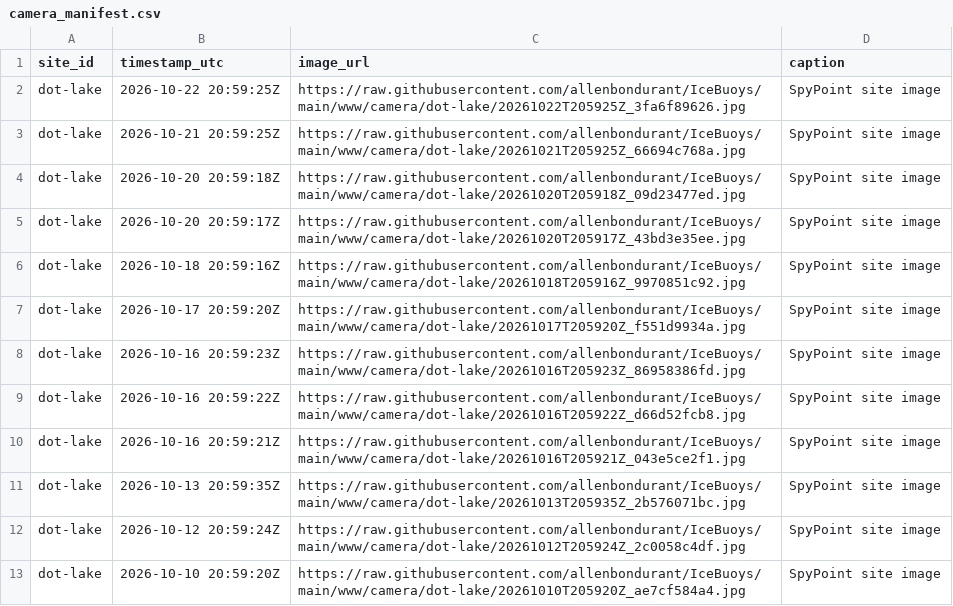
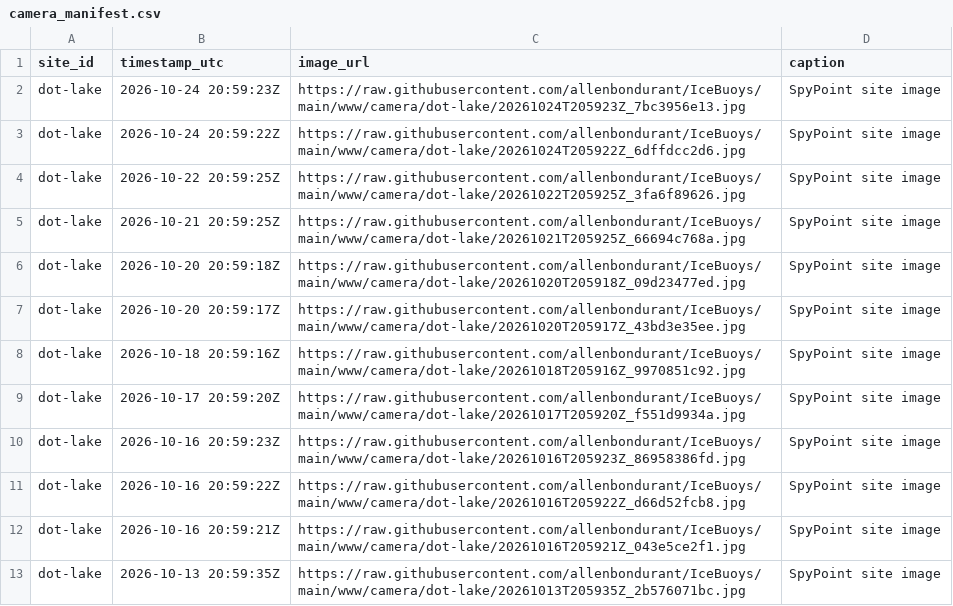
Before and after one commit to allenbondurant/IceBuoys, a CSV file: data/camera_manifest.csv, drawn as a sheet.

Commit message:
Update Dot Lake camera imagery

```diff
--- a/data/camera_manifest.csv
+++ b/data/camera_manifest.csv
@@ -1,2 +1,4 @@
 site_id,timestamp_utc,image_url,caption
+dot-lake,2026-10-24 20:59:23Z,https://raw.githubusercontent.com/allenbondurant/IceBuoys/main/www/camera/dot-lake/20261024T205923Z_7bc3956e13.jpg,SpyPoint site image
+dot-lake,2026-10-24 20:59:22Z,https://raw.githubusercontent.com/allenbondurant/IceBuoys/main/www/camera/dot-lake/20261024T205922Z_6dffdcc2d6.jpg,SpyPoint site image
 dot-lake,2026-10-22 20:59:25Z,https://raw.githubusercontent.com/allenbondurant/IceBuoys/main/www/camera/dot-lake/20261022T205925Z_3fa6f89626.jpg,SpyPoint site image
@@ -11,3 +13 @@ dot-lake,2026-10-16 20:59:21Z,https://raw.githubusercontent.com/allenbondurant/I
 dot-lake,2026-10-13 20:59:35Z,https://raw.githubusercontent.com/allenbondurant/IceBuoys/main/www/camera/dot-lake/20261013T205935Z_2b576071bc.jpg,SpyPoint site image
-dot-lake,2026-10-12 20:59:24Z,https://raw.githubusercontent.com/allenbondurant/IceBuoys/main/www/camera/dot-lake/20261012T205924Z_2c0058c4df.jpg,SpyPoint site image
-dot-lake,2026-10-10 20:59:20Z,https://raw.githubusercontent.com/allenbondurant/IceBuoys/main/www/camera/dot-lake/20261010T205920Z_ae7cf584a4.jpg,SpyPoint site image
```
Also changed, not shown: 4 other files.
